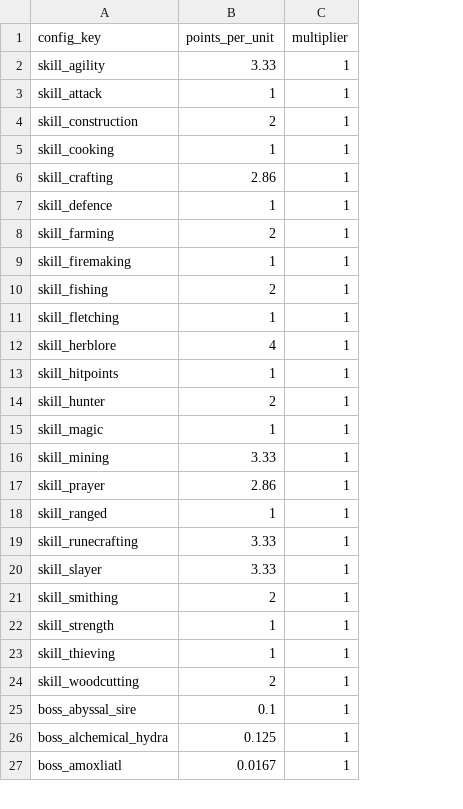
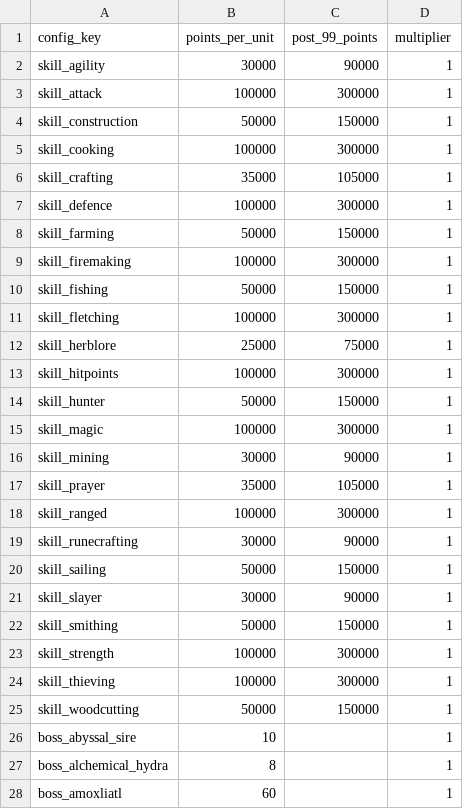
Before and after one commit to y-u-m-e/ironforged-pages, a CSV file: point_config_import.csv, drawn as a sheet; only a part is shown; addresses are those after the commit; the diff covers the shown part only; the diff names each change by its address in the sheet, - before the commit and + after, or states it on an @@ line.

Commit message:
Update boss formula to use KC/point and improve labels

```diff
--- a/point_config_import.csv
+++ b/point_config_import.csv
+column C (post_99_points), rows 2-19: 90000 | 300000 | 150000 | 300000 | 105000 | 300000 | 150000 | 300000 | 150000 | 300000 | 75000 | 300000 | 150000 | 300000 | 90000 | 105000 | 300000 | 90000; rows 21-25: 90000 | 150000 | 300000 | 300000 | 150000
-B2 (points_per_unit): 3.33
+B2 (points_per_unit): 30000
-B3 (points_per_unit): 1
+B3 (points_per_unit): 100000
-B4 (points_per_unit): 2
+B4 (points_per_unit): 50000
-B5 (points_per_unit): 1
+B5 (points_per_unit): 100000
-B6 (points_per_unit): 2.86
+B6 (points_per_unit): 35000
-B7 (points_per_unit): 1
+B7 (points_per_unit): 100000
-B8 (points_per_unit): 2
+B8 (points_per_unit): 50000
-B9 (points_per_unit): 1
+B9 (points_per_unit): 100000
-B10 (points_per_unit): 2
+B10 (points_per_unit): 50000
-B11 (points_per_unit): 1
+B11 (points_per_unit): 100000
-B12 (points_per_unit): 4
+B12 (points_per_unit): 25000
-B13 (points_per_unit): 1
+B13 (points_per_unit): 100000
-B14 (points_per_unit): 2
+B14 (points_per_unit): 50000
-B15 (points_per_unit): 1
+B15 (points_per_unit): 100000
-B16 (points_per_unit): 3.33
+B16 (points_per_unit): 30000
-B17 (points_per_unit): 2.86
+B17 (points_per_unit): 35000
-B18 (points_per_unit): 1
+B18 (points_per_unit): 100000
-B19 (points_per_unit): 3.33
+B19 (points_per_unit): 30000
+row 20: skill_sailing | 50000 | 150000 | 1
-B21 (points_per_unit): 3.33
+B21 (points_per_unit): 30000
-B22 (points_per_unit): 2
+B22 (points_per_unit): 50000
-B23:B24 (points_per_unit): 1
+B23:B24 (points_per_unit): 100000
-B25 (points_per_unit): 2
+B25 (points_per_unit): 50000
-B26 (points_per_unit): 0.1
+B26 (points_per_unit): 10
-B27 (points_per_unit): 0.125
+B27 (points_per_unit): 8
-B28 (points_per_unit): 0.0167
+B28 (points_per_unit): 60
```
Also changed, not shown: 2 added rows, 1 removed row, 1 moved row and 58 edited cells elsewhere in this file, 1 other file.
